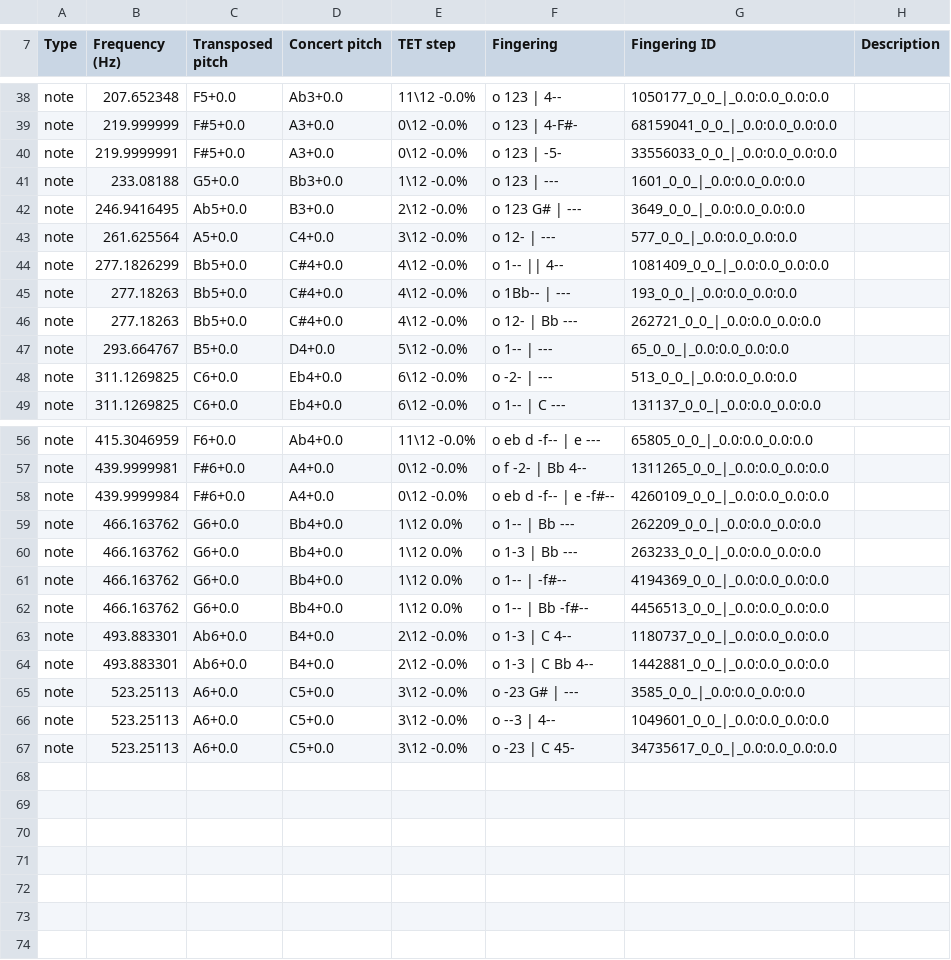
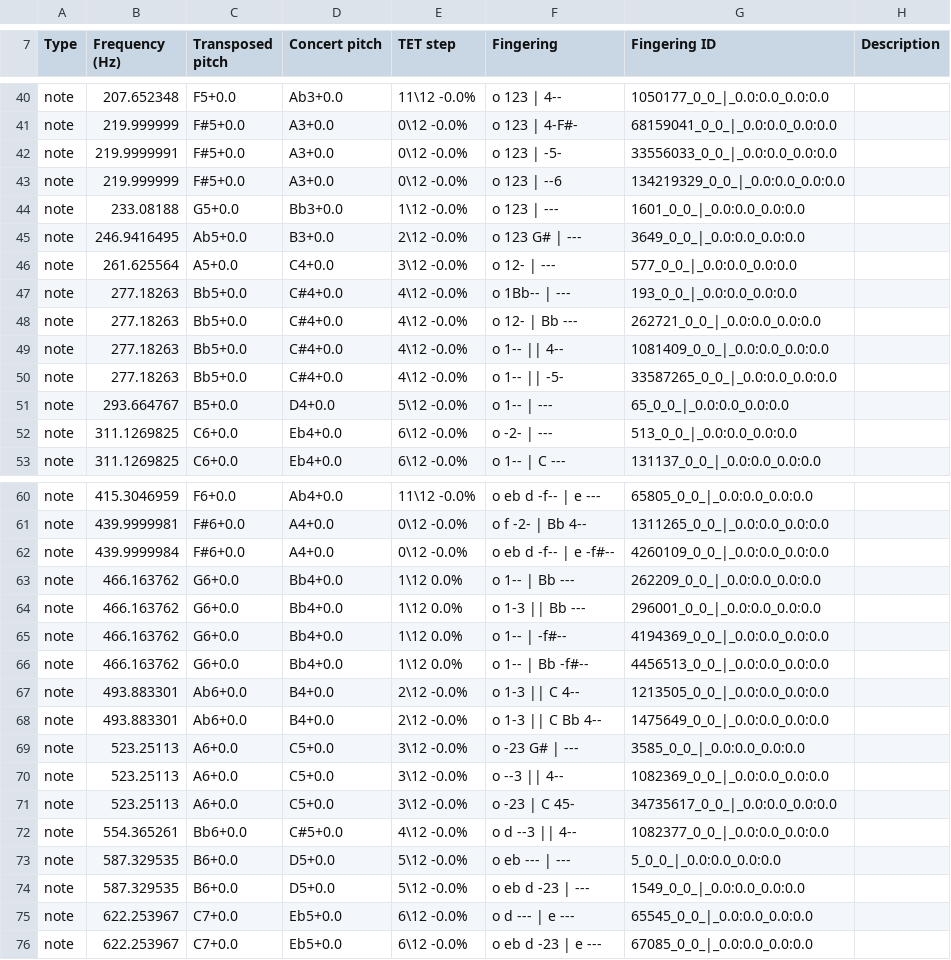
Before and after one commit to ValkyRiver/WindFingerings, a CSV file: standard-collections/baritone-saxophone-standard.csv, drawn as a sheet; only a part is shown, gaps mark what is left out; the diff covers the shown part only.

```diff
--- a/standard-collections/baritone-saxophone-standard.csv
+++ b/standard-collections/baritone-saxophone-standard.csv
@@ -40,2 +42,3 @@ note,219.999999,F#5+0.0,A3+0.0,0\12 -0.0%, o 123 | 4-F#-,68159041_0_0_|_0.0:0.0_
 note,219.9999991,F#5+0.0,A3+0.0,0\12 -0.0%, o 123 | -5-,33556033_0_0_|_0.0:0.0_0.0:0.0,
+note,219.999999,F#5+0.0,A3+0.0,0\12 -0.0%, o 123 | --6,134219329_0_0_|_0.0:0.0_0.0:0.0,
 note,233.08188,G5+0.0,Bb3+0.0,1\12 -0.0%, o 123 | ---,1601_0_0_|_0.0:0.0_0.0:0.0,
@@ -43,5 +46,6 @@ note,246.9416495,Ab5+0.0,B3+0.0,2\12 -0.0%, o 123 G# | ---,3649_0_0_|_0.0:0.0_0.
 note,261.625564,A5+0.0,C4+0.0,3\12 -0.0%, o 12- | ---,577_0_0_|_0.0:0.0_0.0:0.0,
-note,277.1826299,Bb5+0.0,C#4+0.0,4\12 -0.0%, o 1-- || 4--,1081409_0_0_|_0.0:0.0_0.0:0.0,
 note,277.18263,Bb5+0.0,C#4+0.0,4\12 -0.0%, o 1Bb-- | ---,193_0_0_|_0.0:0.0_0.0:0.0,
 note,277.18263,Bb5+0.0,C#4+0.0,4\12 -0.0%, o 12- | Bb ---,262721_0_0_|_0.0:0.0_0.0:0.0,
+note,277.18263,Bb5+0.0,C#4+0.0,4\12 -0.0%, o 1-- || 4--,1081409_0_0_|_0.0:0.0_0.0:0.0,
+note,277.18263,Bb5+0.0,C#4+0.0,4\12 -0.0%, o 1-- || -5-,33587265_0_0_|_0.0:0.0_0.0:0.0,
 note,293.664767,B5+0.0,D4+0.0,5\12 -0.0%, o 1-- | ---,65_0_0_|_0.0:0.0_0.0:0.0,
@@ -59,9 +63,14 @@ note,439.9999984,F#6+0.0,A4+0.0,0\12 -0.0%, o eb d -f-- | e -f#--,4260109_0_0_|_
 note,466.163762,G6+0.0,Bb4+0.0,1\12 0.0%, o 1-- | Bb ---,262209_0_0_|_0.0:0.0_0.0:0.0,
-note,466.163762,G6+0.0,Bb4+0.0,1\12 0.0%, o 1-3 | Bb ---,263233_0_0_|_0.0:0.0_0.0:0.0,
+note,466.163762,G6+0.0,Bb4+0.0,1\12 0.0%, o 1-3 || Bb ---,296001_0_0_|_0.0:0.0_0.0:0.0,
 note,466.163762,G6+0.0,Bb4+0.0,1\12 0.0%, o 1-- | -f#--,4194369_0_0_|_0.0:0.0_0.0:0.0,
 note,466.163762,G6+0.0,Bb4+0.0,1\12 0.0%, o 1-- | Bb -f#--,4456513_0_0_|_0.0:0.0_0.0:0.0,
-note,493.883301,Ab6+0.0,B4+0.0,2\12 -0.0%, o 1-3 | C 4--,1180737_0_0_|_0.0:0.0_0.0:0.0,
-note,493.883301,Ab6+0.0,B4+0.0,2\12 -0.0%, o 1-3 | C Bb 4--,1442881_0_0_|_0.0:0.0_0.0:0.0,
+note,493.883301,Ab6+0.0,B4+0.0,2\12 -0.0%, o 1-3 || C 4--,1213505_0_0_|_0.0:0.0_0.0:0.0,
+note,493.883301,Ab6+0.0,B4+0.0,2\12 -0.0%, o 1-3 || C Bb 4--,1475649_0_0_|_0.0:0.0_0.0:0.0,
 note,523.25113,A6+0.0,C5+0.0,3\12 -0.0%, o -23 G# | ---,3585_0_0_|_0.0:0.0_0.0:0.0,
-note,523.25113,A6+0.0,C5+0.0,3\12 -0.0%, o --3 | 4--,1049601_0_0_|_0.0:0.0_0.0:0.0,
+note,523.25113,A6+0.0,C5+0.0,3\12 -0.0%, o --3 || 4--,1082369_0_0_|_0.0:0.0_0.0:0.0,
 note,523.25113,A6+0.0,C5+0.0,3\12 -0.0%, o -23 | C 45-,34735617_0_0_|_0.0:0.0_0.0:0.0,
+note,554.365261,Bb6+0.0,C#5+0.0,4\12 -0.0%, o d --3 || 4--,1082377_0_0_|_0.0:0.0_0.0:0.0,
+note,587.329535,B6+0.0,D5+0.0,5\12 -0.0%, o eb --- | ---,5_0_0_|_0.0:0.0_0.0:0.0,
+note,587.329535,B6+0.0,D5+0.0,5\12 -0.0%, o eb d -23 | ---,1549_0_0_|_0.0:0.0_0.0:0.0,
+note,622.253967,C7+0.0,Eb5+0.0,6\12 -0.0%, o d --- | e ---,65545_0_0_|_0.0:0.0_0.0:0.0,
+note,622.253967,C7+0.0,Eb5+0.0,6\12 -0.0%, o eb d -23 | e ---,67085_0_0_|_0.0:0.0_0.0:0.0,
```
Also changed, not shown: 2 added rows and 7 edited cells elsewhere in this file, standard-collections/alto-saxophone-standard.csv, standard-collections/alto-saxophone-trill.csv, 3 other files.
